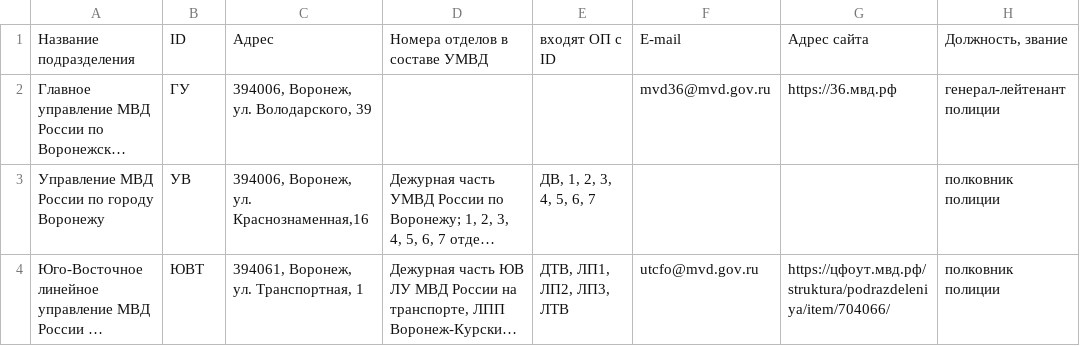
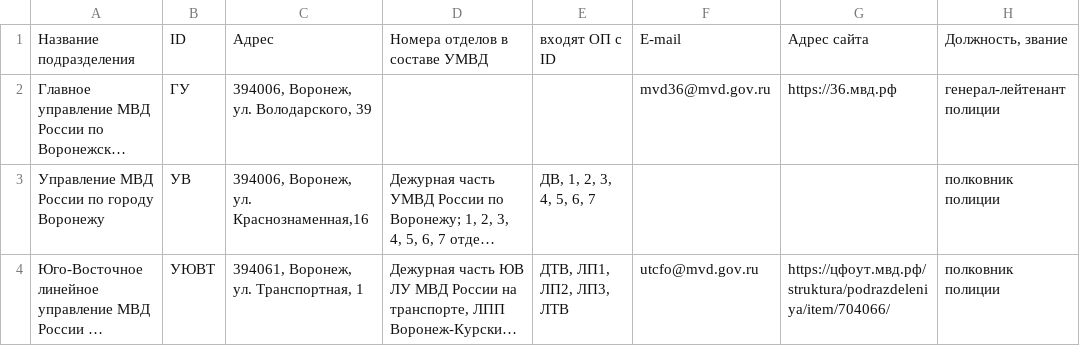
Before and after one commit to antraksa/policemap, a CSV file: police/data/vo/departments.csv, drawn as a sheet; only a part is shown; long unchanged cells end in …; the diff names each change by its address in the sheet, - before the commit and + after, or states it on an @@ line.

Commit message:
new vo data

```diff
--- a/police/data/vo/departments.csv
+++ b/police/data/vo/departments.csv
-B4: ЮВТ
+B4: УЮВТ
```
Also changed, not shown: 4 other files.
